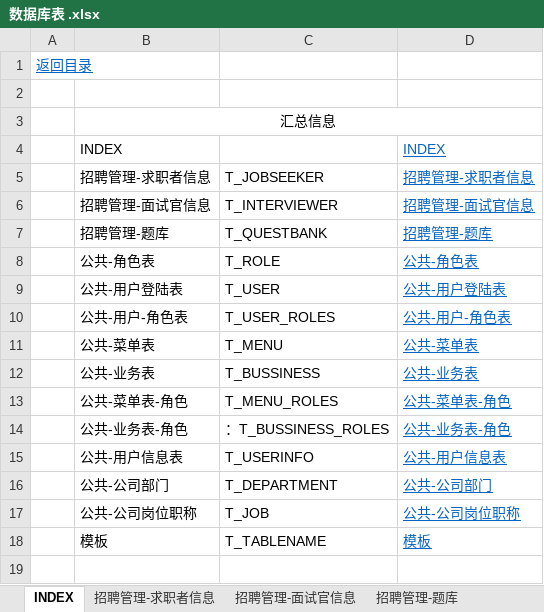
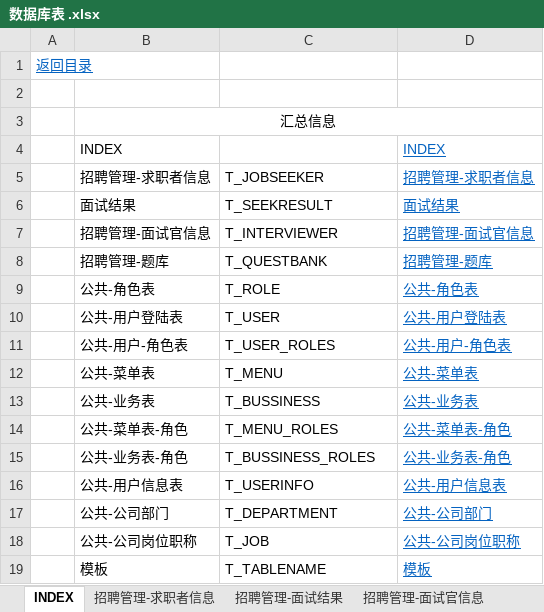
Before and after one commit to karl-team2018/SelfTools, an Excel workbook: tools/businessdoc/数据库表 .xlsx, sheet INDEX, drawn as a sheet; values as stored, in another font and other column widths than the file's, no borders; charts and pictures not drawn; addresses are those after the commit; the diff names each change by its address in the sheet, - before the commit and + after, or states it on an @@ line.

```diff
--- a/tools/businessdoc/数据库表 .xlsx (sheet INDEX)
+++ b/tools/businessdoc/数据库表 .xlsx (sheet INDEX)
+sheet tab: 招聘管理-面试结果
+row 6:  | 面试结果 | T_SEEKRESULT | 面试结果
-C15: ：T_BUSSINESS_ROLES
+C15: T_BUSSINESS_ROLES
```
Also changed, not shown: sheet 招聘管理-题库, sheet 公共-用户信息表, sheet 招聘管理-求职者信息, sheet 公共-用户登陆表, sheet 公共-业务表-角色.
